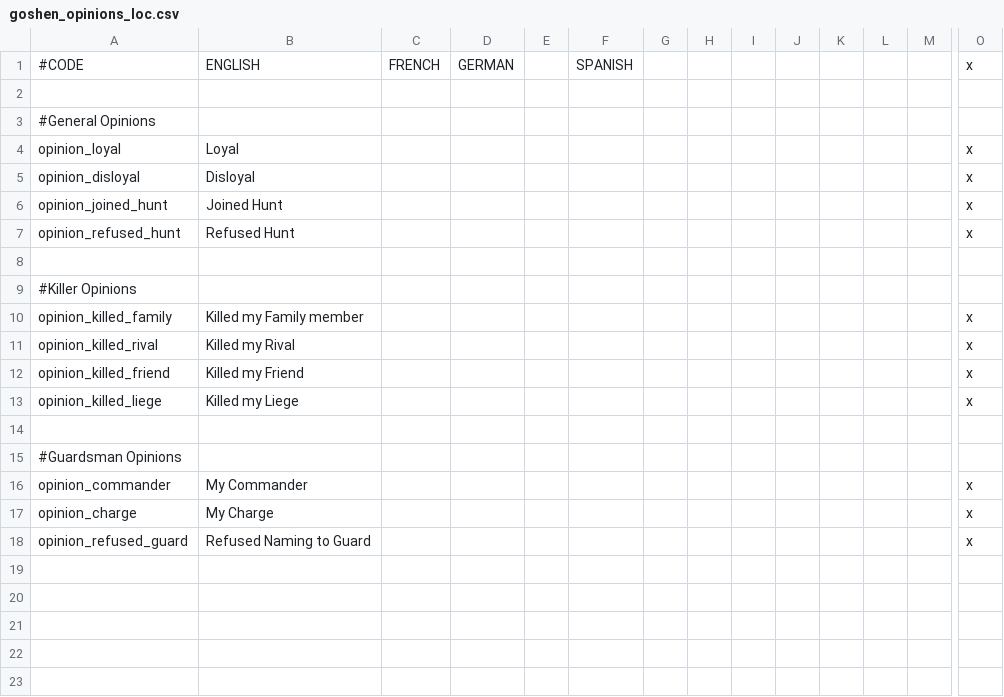
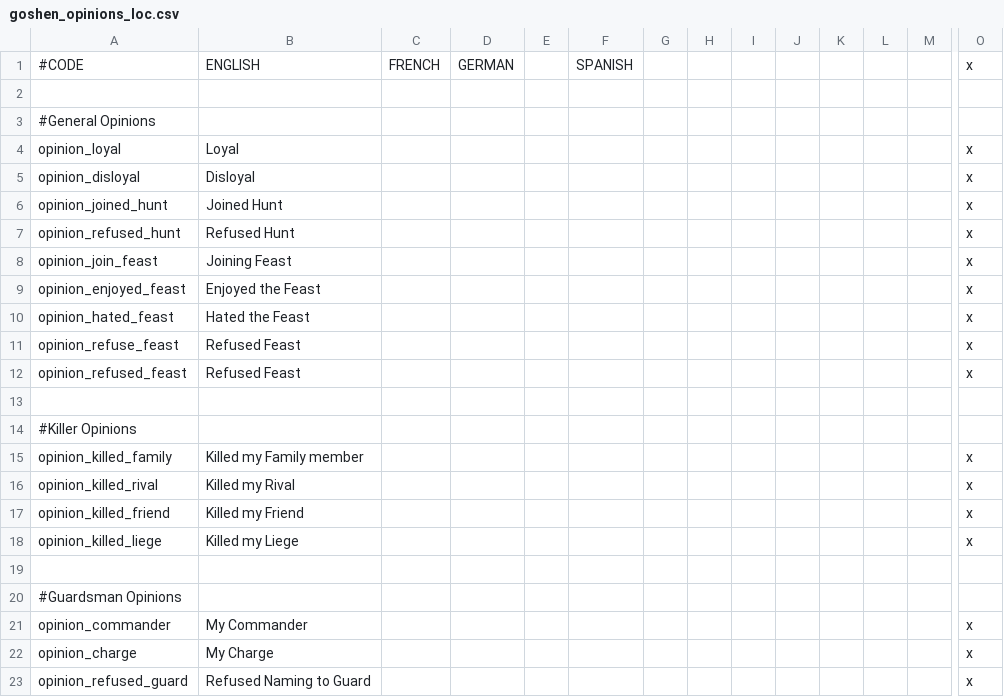
Before and after one commit to SinStar87/Goshen-Sagas, a CSV file: Goshen Sagas/localisation/goshen_opinions_loc.csv, drawn as a sheet; only a part is shown, gaps mark what is left out; rows hold the shown columns only; the diff names each change by its address in the sheet, - before the commit and + after, or states it on an @@ line.

```diff
--- a/Goshen Sagas/localisation/goshen_opinions_loc.csv
+++ b/Goshen Sagas/localisation/goshen_opinions_loc.csv
+row 8: opinion_join_feast | Joining Feast |  |  |  |  |  |  |  |  |  |  |  | x
+row 9: opinion_enjoyed_feast | Enjoyed the Feast |  |  |  |  |  |  |  |  |  |  |  | x
+row 10: opinion_hated_feast | Hated the Feast |  |  |  |  |  |  |  |  |  |  |  | x
+row 11: opinion_refuse_feast | Refused Feast |  |  |  |  |  |  |  |  |  |  |  | x
+row 12: opinion_refused_feast | Refused Feast |  |  |  |  |  |  |  |  |  |  |  | x
```
Also changed, not shown: Goshen Sagas/localisation/goshen_decisions_loc.csv, Goshen Sagas/localisation/goshen_events_loc.csv, 3 other files.
